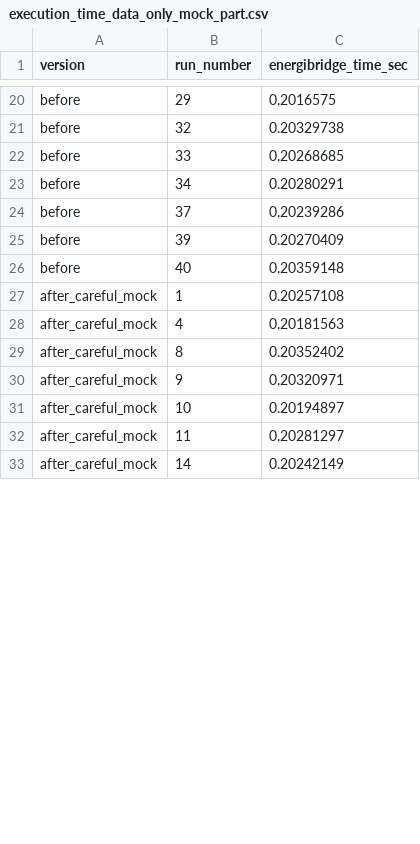
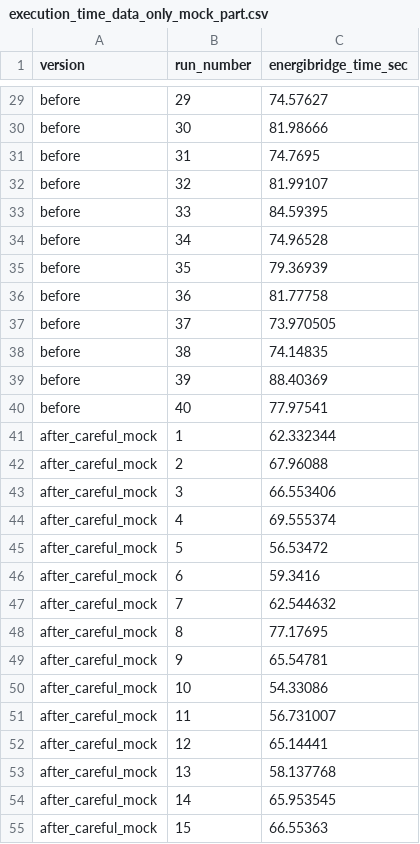
Before and after one commit to liu906/SpeedUpSlowTest, a CSV file: versions/BuffaLogs_399/execution_time_data_only_mock_part.csv, drawn as a sheet; only a part is shown, gaps mark what is left out; addresses are those after the commit; the diff covers the shown part only; the diff names each change by its address in the sheet, - before the commit and + after, or states it on an @@ line.

```diff
--- a/versions/BuffaLogs_399/execution_time_data_only_mock_part.csv
+++ b/versions/BuffaLogs_399/execution_time_data_only_mock_part.csv
-C29 (energibridge_time_sec): 0.2016575
+C29 (energibridge_time_sec): 74.57627
+row 30: before | 30 | 81.98666
+row 31: before | 31 | 74.7695
-C32 (energibridge_time_sec): 0.20329738
+C32 (energibridge_time_sec): 81.99107
-C33 (energibridge_time_sec): 0.20268685
+C33 (energibridge_time_sec): 84.59395
-C34 (energibridge_time_sec): 0.20280291
+C34 (energibridge_time_sec): 74.96528
+row 35: before | 35 | 79.36939
+row 36: before | 36 | 81.77758
-C37 (energibridge_time_sec): 0.20239286
+C37 (energibridge_time_sec): 73.970505
+row 38: before | 38 | 74.14835
-C39 (energibridge_time_sec): 0.20270409
+C39 (energibridge_time_sec): 88.40369
-C40 (energibridge_time_sec): 0.20359148
+C40 (energibridge_time_sec): 77.97541
-C41 (energibridge_time_sec): 0.20257108
+C41 (energibridge_time_sec): 62.332344
+row 42: after_careful_mock | 2 | 67.96088
+row 43: after_careful_mock | 3 | 66.553406
-C44 (energibridge_time_sec): 0.20181563
+C44 (energibridge_time_sec): 69.555374
+row 45: after_careful_mock | 5 | 56.53472
+row 46: after_careful_mock | 6 | 59.3416
+row 47: after_careful_mock | 7 | 62.544632
-C48 (energibridge_time_sec): 0.20352402
+C48 (energibridge_time_sec): 77.17695
-C49 (energibridge_time_sec): 0.20320971
+C49 (energibridge_time_sec): 65.54781
-C50 (energibridge_time_sec): 0.20194897
+C50 (energibridge_time_sec): 54.33086
-C51 (energibridge_time_sec): 0.20281297
+C51 (energibridge_time_sec): 56.731007
+row 52: after_careful_mock | 12 | 65.14441
+row 53: after_careful_mock | 13 | 58.137768
-C54 (energibridge_time_sec): 0.20242149
+C54 (energibridge_time_sec): 65.953545
+row 55: after_careful_mock | 15 | 66.55363
```
Also changed, not shown: 24 added rows, 1 removed row and 28 edited cells elsewhere in this file, versions/BuffaLogs_399/energy_data_only_mock_part.csv, 22 other files.
